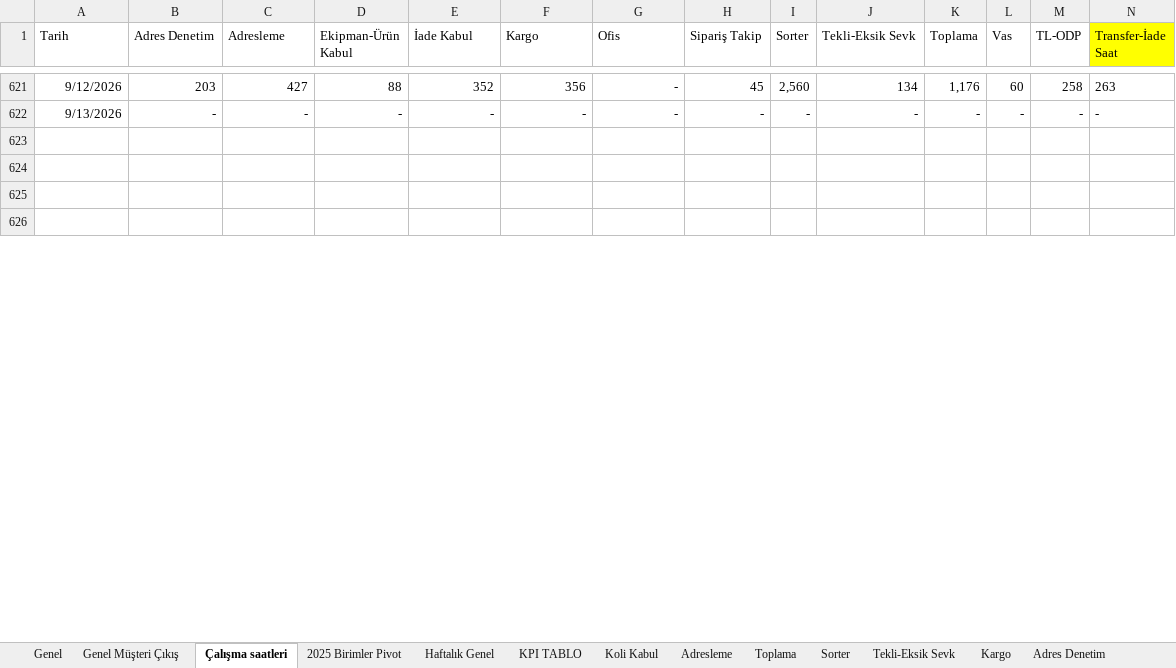
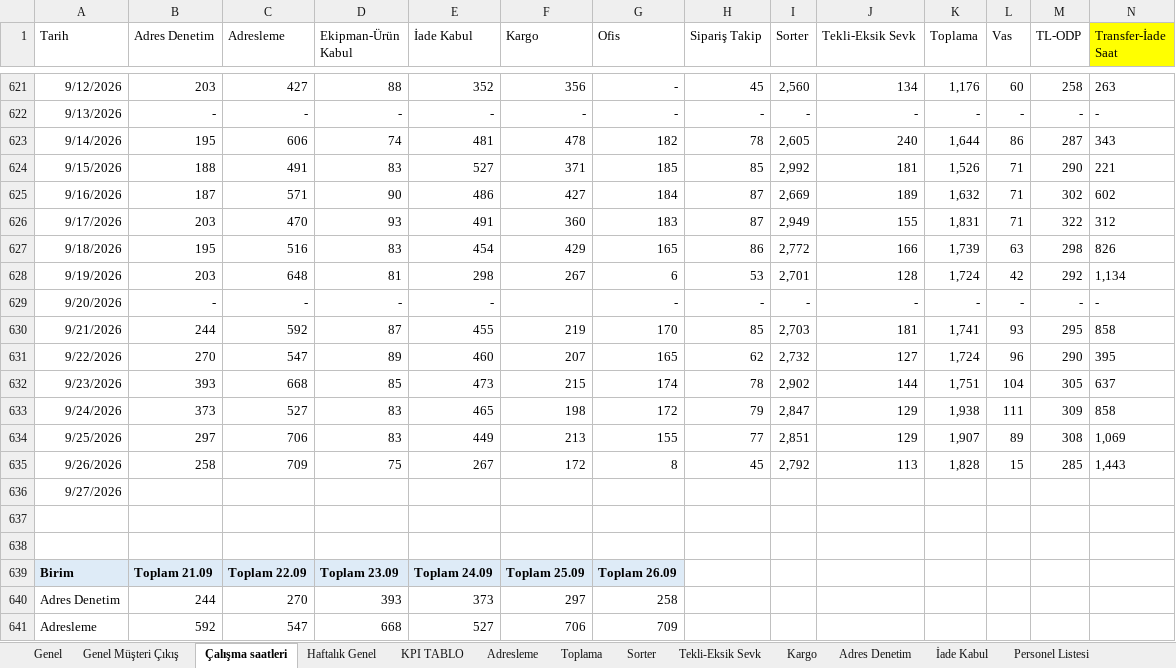
Before and after one commit to omer44-Coder/Dashboard, an Excel workbook: İnternet Depo Verimlilik2025 günlük.xlsx, sheet Çalışma saatleri, drawn as a sheet; only a part is shown, gaps mark what is left out; the shorter side is filled out with more unchanged rows; values as stored, in another font and other column widths than the file's, no borders; rows hold the shown columns only; the diff covers the shown part only; the diff names each change by its address in the sheet, - before the commit and + after, or states it on an @@ line.

```diff
--- a/İnternet Depo Verimlilik2025 günlük.xlsx (sheet Çalışma saatleri)
+++ b/İnternet Depo Verimlilik2025 günlük.xlsx (sheet Çalışma saatleri)
@@ sheet tab hidden: 2025 Birimler Pivot @@
@@ sheet tab hidden: Koli Kabul @@
+row 623: 9/14/2026 | 195 | 606 | 74 | 481 | 478 | 182 | 78 | 2,605 | 240 | 1,644 | 86 | 287 | 343
+row 624: 9/15/2026 | 188 | 491 | 83 | 527 | 371 | 185 | 85 | 2,992 | 181 | 1,526 | 71 | 290 | 221
+row 625: 9/16/2026 | 187 | 571 | 90 | 486 | 427 | 184 | 87 | 2,669 | 189 | 1,632 | 71 | 302 | 602
+row 626: 9/17/2026 | 203 | 470 | 93 | 491 | 360 | 183 | 87 | 2,949 | 155 | 1,831 | 71 | 322 | 312
+row 627: 9/18/2026 | 195 | 516 | 83 | 454 | 429 | 165 | 86 | 2,772 | 166 | 1,739 | 63 | 298 | 826
+row 628: 9/19/2026 | 203 | 648 | 81 | 298 | 267 | 6 | 53 | 2,701 | 128 | 1,724 | 42 | 292 | 1,134
+row 629: 9/20/2026 | - | - | - | - |  | - | - | - | - | - | - | - | -
+row 630: 9/21/2026 | 244 | 592 | 87 | 455 | 219 | 170 | 85 | 2,703 | 181 | 1,741 | 93 | 295 | 858
+row 631: 9/22/2026 | 270 | 547 | 89 | 460 | 207 | 165 | 62 | 2,732 | 127 | 1,724 | 96 | 290 | 395
+row 632: 9/23/2026 | 393 | 668 | 85 | 473 | 215 | 174 | 78 | 2,902 | 144 | 1,751 | 104 | 305 | 637
+row 633: 9/24/2026 | 373 | 527 | 83 | 465 | 198 | 172 | 79 | 2,847 | 129 | 1,938 | 111 | 309 | 858
+row 634: 9/25/2026 | 297 | 706 | 83 | 449 | 213 | 155 | 77 | 2,851 | 129 | 1,907 | 89 | 308 | 1,069
+row 635: 9/26/2026 | 258 | 709 | 75 | 267 | 172 | 8 | 45 | 2,792 | 113 | 1,828 | 15 | 285 | 1,443
+row 636: 9/27/2026
+row 637: (empty)
+row 638: (empty)
+row 639: Birim | Toplam 21.09 | Toplam 22.09 | Toplam 23.09 | Toplam 24.09 | Toplam 25.09 | Toplam 26.09
+row 640: Adres Denetim | 244 | 270 | 393 | 373 | 297 | 258
+row 641: Adresleme | 592 | 547 | 668 | 527 | 706 | 709
```
Also changed, not shown: 15 added rows, 21 removed rows, 67 edited cells and cell formats elsewhere in this sheet, sheet Personel Listesi, sheet KPI TABLO, sheet Genel, sheet Kargo, sheet Genel Müşteri Çıkış, sheet Sorter, 6 more sheets, formulas that keep their value, charts or pictures.
